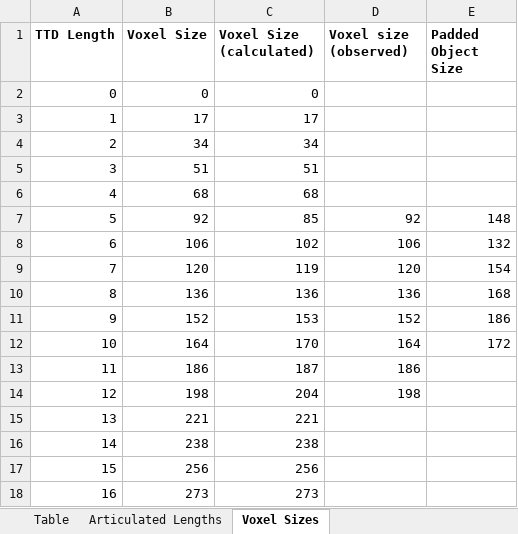
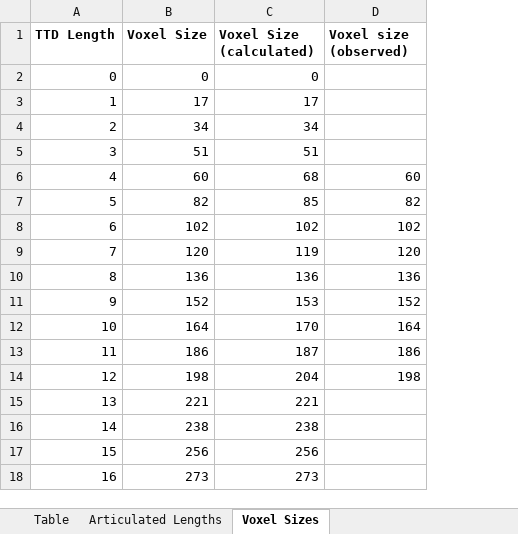
Before and after one commit to mattkimber/timberwolfs_trains, an Excel workbook: Tracking Table.xlsm, sheet Voxel Sizes, drawn as a sheet; values as stored, in another font and other column widths than the file's, no borders; the diff names each change by its address in the sheet, - before the commit and + after, or states it on an @@ line.

```diff
--- a/Tracking Table.xlsm (sheet Voxel Sizes)
+++ b/Tracking Table.xlsm (sheet Voxel Sizes)
-column E (Padded Object Size), rows 7-12: 148 | 132 | 154 | 168 | 186 | 172
-B6 (Voxel Size): 68
+B6 (Voxel Size): 60
-D6 (Voxel size (observed)): (empty)
+D6 (Voxel size (observed)): 60
-B7 (Voxel Size): 92
+B7 (Voxel Size): 82
-D7 (Voxel size (observed)): 92
+D7 (Voxel size (observed)): 82
-B8 (Voxel Size): 106
+B8 (Voxel Size): 102
-D8 (Voxel size (observed)): 106
+D8 (Voxel size (observed)): 102
```
Also changed, not shown: sheet Table, formulas that keep their value, 15 other files.
